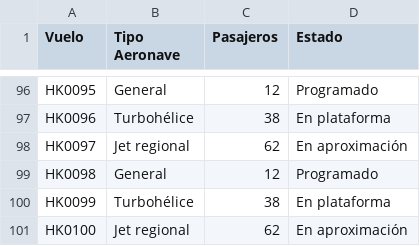
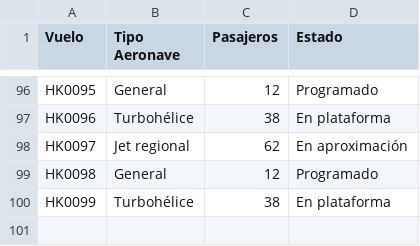
Before and after one commit to juanosorio99/Prueba-IA, a CSV file: registro_vuelos.csv, drawn as a sheet; only a part is shown, gaps mark what is left out.

Commit message:
Version 2
Eliminando el ultimo registro

```diff
--- a/registro_vuelos.csv
+++ b/registro_vuelos.csv
@@ -100,2 +100 @@ HK0098,General,12,Programado
 HK0099,Turbohélice,38,En plataforma
-HK0100,Jet regional,62,En aproximación
```
